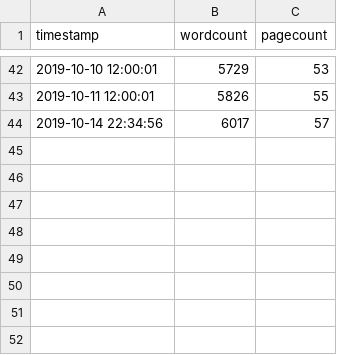
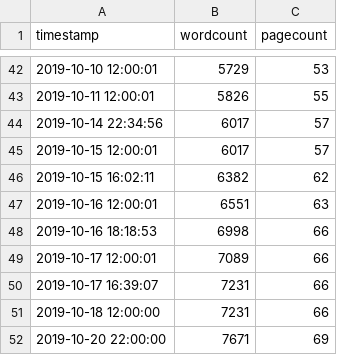
Before and after one commit to eparrish64/thesis, a CSV file: progressTracking/progress.csv, drawn as a sheet; only a part is shown, gaps mark what is left out; the diff names each change by its address in the sheet, - before the commit and + after, or states it on an @@ line.

```diff
--- a/progressTracking/progress.csv
+++ b/progressTracking/progress.csv
+row 45: 2019-10-15 12:00:01 | 6017 | 57
+row 46: 2019-10-15 16:02:11 | 6382 | 62
+row 47: 2019-10-16 12:00:01 | 6551 | 63
+row 48: 2019-10-16 18:18:53 | 6998 | 66
+row 49: 2019-10-17 12:00:01 | 7089 | 66
+row 50: 2019-10-17 16:39:07 | 7231 | 66
+row 51: 2019-10-18 12:00:00 | 7231 | 66
+row 52: 2019-10-20 22:00:00 | 7671 | 69
```
Also changed, not shown: 1 other file.
